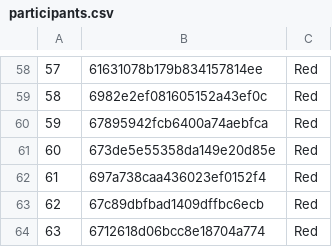
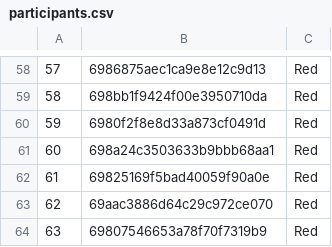
Before and after one commit to UtrechtUniversity/coordination_game, a CSV file: arrive/participants.csv, drawn as a sheet; only a part is shown, gaps mark what is left out; the diff covers the shown part only.

```diff
--- a/arrive/participants.csv
+++ b/arrive/participants.csv
@@ -58,7 +58,7 @@
-"57","61631078b179b834157814ee","Red"
-"58","6982e2ef081605152a43ef0c","Red"
-"59","67895942fcb6400a74aebfca","Red"
-"60","673de5e55358da149e20d85e","Red"
-"61","697a738caa436023ef0152f4","Red"
-"62","67c89dbfbad1409dffbc6ecb","Red"
-"63","6712618d06bcc8e18704a774","Red"
+"57","6986875aec1ca9e8e12c9d13","Red"
+"58","698bb1f9424f00e3950710da","Red"
+"59","6980f2f8e8d33a873cf0491d","Red"
+"60","698a24c3503633b9bbb68aa1","Red"
+"61","69825169f5bad40059f90a0e","Red"
+"62","69aac3886d64c29c972ce070","Red"
+"63","69807546653a78f70f7319b9","Red"
```
Also changed, not shown: 62 edited cells elsewhere in this file.
